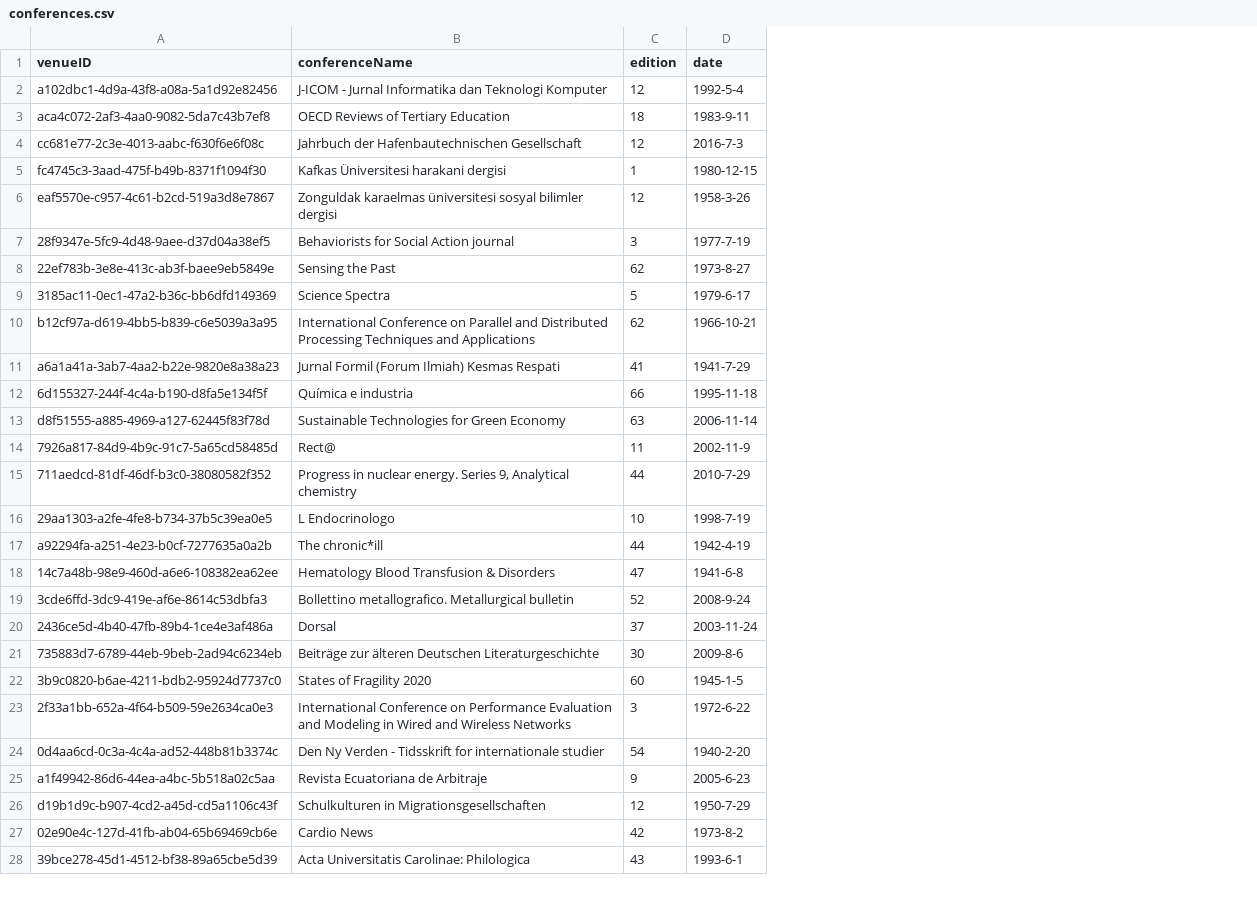
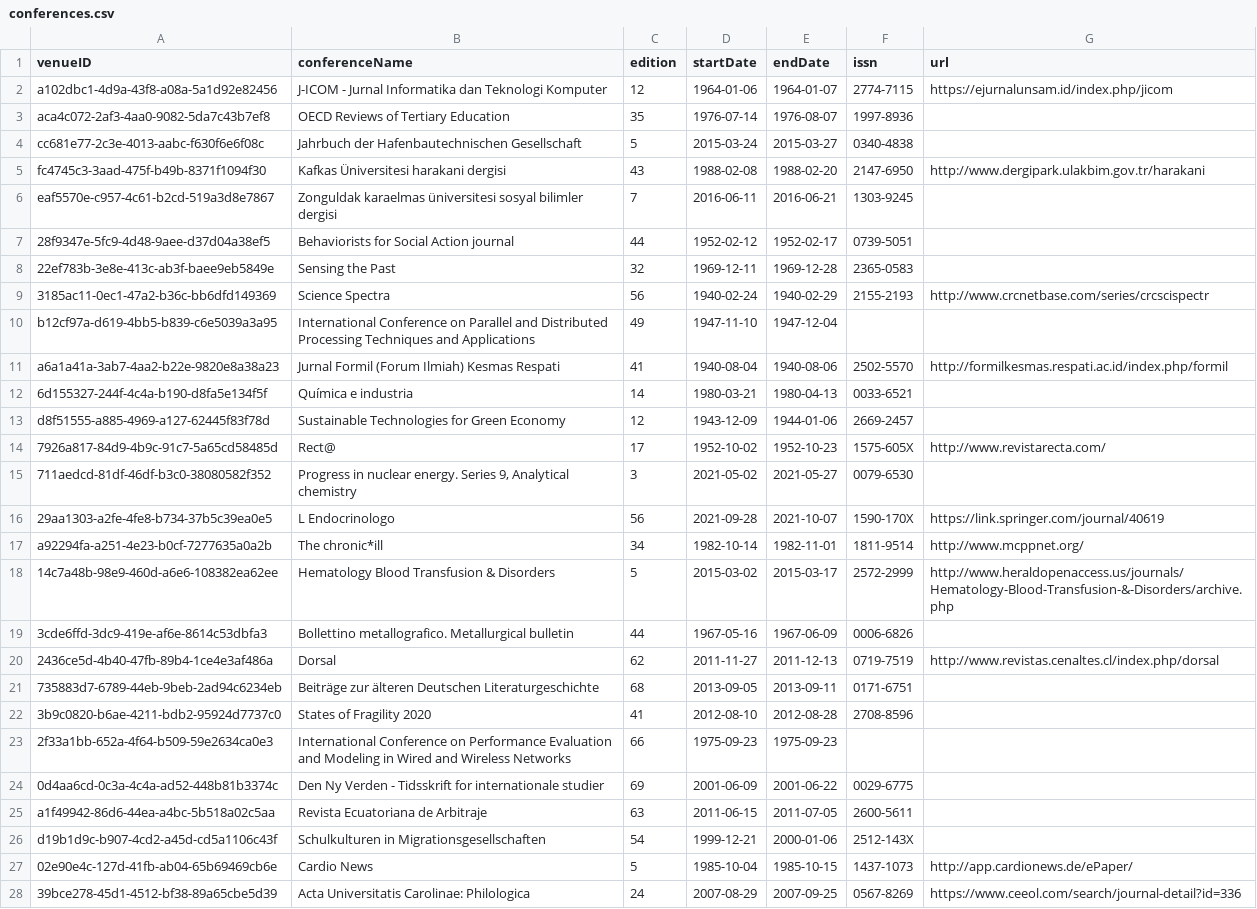
Before and after one commit to DanielCantabella/SDM-Lab1-PropertyGraphs, a CSV file: sample_csv/conferences.csv, drawn as a sheet; only a part is shown; removed rows and columns are numbered as before the commit, all else as after; the diff covers the shown part only; the diff names each change by its address in the sheet, - before the commit and + after, or states it on an @@ line.

```diff
--- a/sample_csv/conferences.csv
+++ b/sample_csv/conferences.csv
-column D (date), rows 2-28: 1992-5-4 | 1983-9-11 | 2016-7-3 | 1980-12-15 | 1958-3-26 | 1977-7-19 | 1973-8-27 | 1979-6-17 | 1966-10-21 | 1941-7-29 | 1995-11-18 | 2006-11-14 | 2002-11-9 | 2010-7-29 | 1998-7-19 | 1942-4-19 | 1941-6-8 | 2008-9-24 | 2003-11-24 | 2009-8-6 | 1945-1-5 | 1972-6-22 | 1940-2-20 | 2005-6-23 | 1950-7-29 | 1973-8-2 | 1993-6-1
+column D (startDate), rows 2-28: 1964-01-06 | 1976-07-14 | 2015-03-24 | 1988-02-08 | 2016-06-11 | 1952-02-12 | 1969-12-11 | 1940-02-24 | 1947-11-10 | 1940-08-04 | 1980-03-21 | 1943-12-09 | 1952-10-02 | 2021-05-02 | 2021-09-28 | 1982-10-14 | 2015-03-02 | 1967-05-16 | 2011-11-27 | 2013-09-05 | 2012-08-10 | 1975-09-23 | 2001-06-09 | 2011-06-15 | 1999-12-21 | 1985-10-04 | 2007-08-29
+column E (endDate), rows 2-28: 1964-01-07 | 1976-08-07 | 2015-03-27 | 1988-02-20 | 2016-06-21 | 1952-02-17 | 1969-12-28 | 1940-02-29 | 1947-12-04 | 1940-08-06 | 1980-04-13 | 1944-01-06 | 1952-10-23 | 2021-05-27 | 2021-10-07 | 1982-11-01 | 2015-03-17 | 1967-06-09 | 2011-12-13 | 2013-09-11 | 2012-08-28 | 1975-09-23 | 2001-06-22 | 2011-07-05 | 2000-01-06 | 1985-10-15 | 2007-09-25
+column F (issn), rows 2-28: 2774-7115 | 1997-8936 | 0340-4838 | 2147-6950 | 1303-9245 | 0739-5051 | 2365-0583 | 2155-2193 |  | 2502-5570 | 0033-6521 | 2669-2457 | 1575-605X | 0079-6530 | 1590-170X | 1811-9514 | 2572-2999 | 0006-6826 | 0719-7519 | 0171-6751 | 2708-8596 |  | 0029-6775 | 2600-5611 | 2512-143X | 1437-1073 | 0567-8269
+column G (url), rows 2-28: https://ejurnalunsam.id/index.php/jicom |  |  | http://www.dergipark.ulakbim.gov.tr/harakani |  |  |  | http://www.crcnetbase.com/series/crcscispectr |  | http://formilkesmas.respati.ac.id/index.php/formil |  |  | http://www.revistarecta.com/ |  | https://link.springer.com/journal/40619 | http://www.mcppnet.org/ | http://www.heraldopenaccess.us/journals/Hematology-Blood-Transfusion-&-Disorders/archive.php |  | http://www.revistas.cenaltes.cl/index.php/dorsal |  |  |  |  |  |  | http://app.cardionews.de/ePaper/ | https://www.ceeol.com/search/journal-detail?id=336
-C3 (edition): 18
+C3 (edition): 35
-C4 (edition): 12
+C4 (edition): 5
-C5 (edition): 1
+C5 (edition): 43
-C6 (edition): 12
+C6 (edition): 7
-C7 (edition): 3
+C7 (edition): 44
-C8 (edition): 62
+C8 (edition): 32
-C9 (edition): 5
+C9 (edition): 56
-C10 (edition): 62
+C10 (edition): 49
-C12 (edition): 66
+C12 (edition): 14
-C13 (edition): 63
+C13 (edition): 12
-C14 (edition): 11
+C14 (edition): 17
-C15 (edition): 44
+C15 (edition): 3
-C16 (edition): 10
+C16 (edition): 56
-C17 (edition): 44
+C17 (edition): 34
-C18 (edition): 47
+C18 (edition): 5
-C19 (edition): 52
+C19 (edition): 44
-C20 (edition): 37
+C20 (edition): 62
-C21 (edition): 30
+C21 (edition): 68
-C22 (edition): 60
+C22 (edition): 41
-C23 (edition): 3
+C23 (edition): 66
-C24 (edition): 54
+C24 (edition): 69
-C25 (edition): 9
+C25 (edition): 63
-C26 (edition): 12
+C26 (edition): 54
-C27 (edition): 42
+C27 (edition): 5
-C28 (edition): 43
+C28 (edition): 24
```
Also changed, not shown: 20 edited cells elsewhere in this file, sample_csv/belongs-to.csv, sample_csv/journals.csv, 5 other files.
